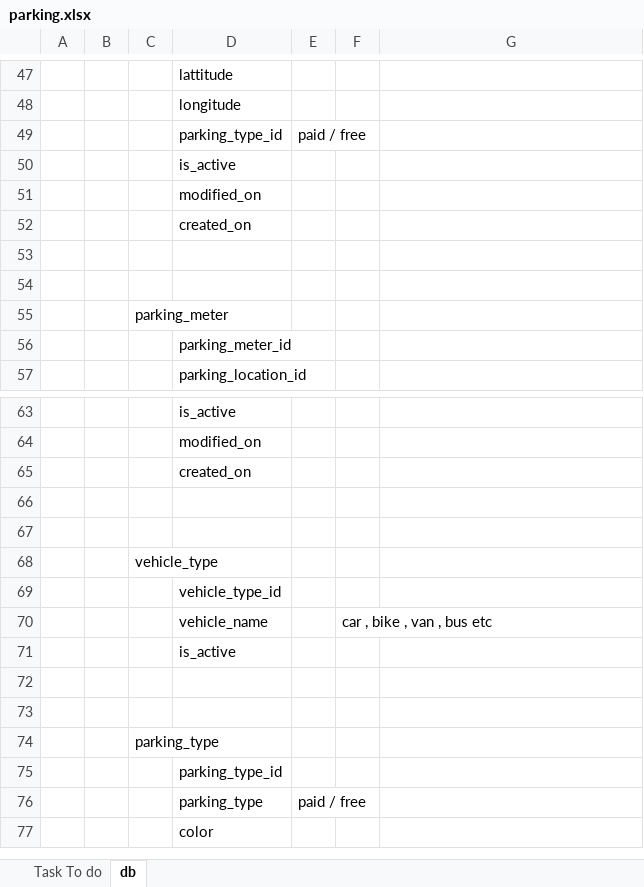
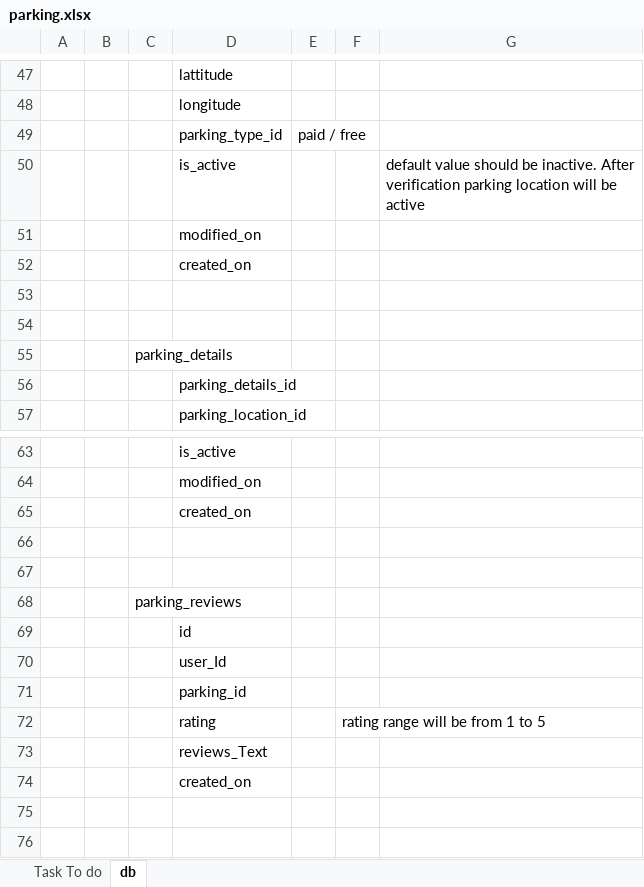
Before and after one commit to nitishcool0990/ParkingBackend, an Excel workbook: docs/parking.xlsx, sheet db, drawn as a sheet; only a part is shown, gaps mark what is left out; the shorter side is filled out with more unchanged rows; values as stored, in another font and other column widths than the file's, no borders; the diff names each change by its address in the sheet, - before the commit and + after, or states it on an @@ line.

Commit message:
add user Reviews Table

```diff
--- a/docs/parking.xlsx (sheet db)
+++ b/docs/parking.xlsx (sheet db)
-G50: (empty)
+G50: default value should be inactive. After verification parking location will be active
-C55: parking_meter
+C55: parking_details
-D56: parking_meter_id
+D56: parking_details_id
+row 65:  |  |  | created_on
+row 66: (empty)
+row 67: (empty)
+row 68:  |  | parking_reviews
+row 69:  |  |  | id
+row 70:  |  |  | user_Id
+row 71:  |  |  | parking_id
+row 72:  |  |  | rating |  | rating range will be from 1 to 5
+row 73:  |  |  | reviews_Text
```
